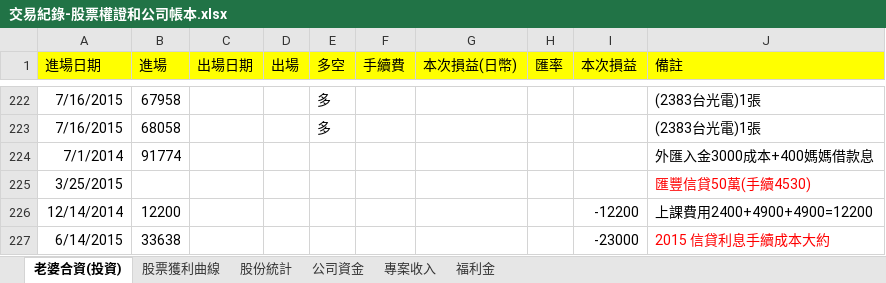
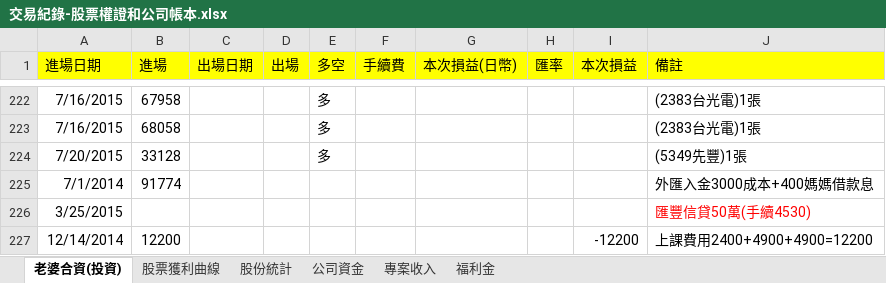
Before and after one commit to dada2cindy/tradeuse-dada2cindy, an Excel workbook: 交易紀錄/交易紀錄-股票權證和公司帳本.xlsx, sheet 老婆合資(投資), drawn as a sheet; only a part is shown, gaps mark what is left out; the shorter side is filled out with more unchanged rows; values as stored, in another font and other column widths than the file's, no borders; the diff names each change by its address in the sheet, - before the commit and + after, or states it on an @@ line.

```diff
--- a/交易紀錄/交易紀錄-股票權證和公司帳本.xlsx (sheet 老婆合資(投資))
+++ b/交易紀錄/交易紀錄-股票權證和公司帳本.xlsx (sheet 老婆合資(投資))
+row 224: 7/20/2015 | 33128 |  |  | 多 |  |  |  |  | (5349先豐)1張
```
Also changed, not shown: charts or pictures.
